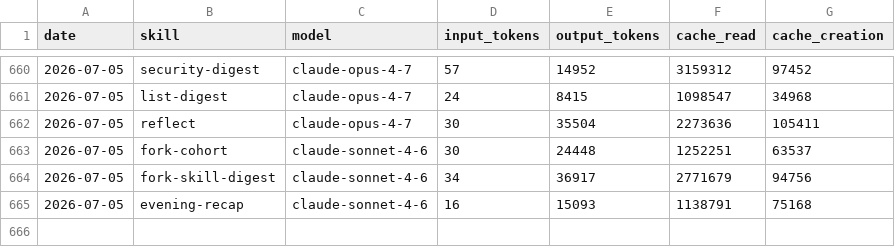
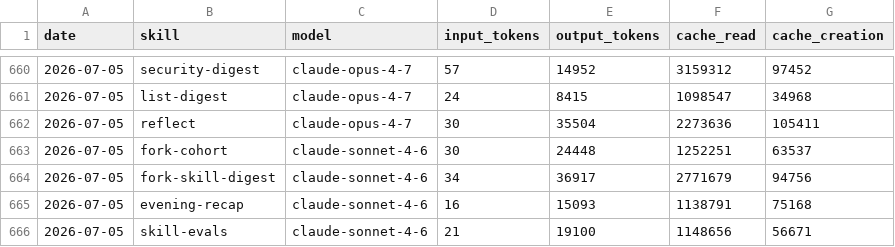
Before and after one commit to anajuliabit/aeon, a CSV file: memory/token-usage.csv, drawn as a sheet; only a part is shown, gaps mark what is left out.

Commit message:
chore(skill-evals): auto-commit 2026-07-05

```diff
--- a/memory/token-usage.csv
+++ b/memory/token-usage.csv
@@ -665 +665,2 @@ date,skill,model,input_tokens,output_tokens,cache_read,cache_creation
 2026-07-05,evening-recap,claude-sonnet-4-6,16,15093,1138791,75168
+2026-07-05,skill-evals,claude-sonnet-4-6,21,19100,1148656,56671
```
Also changed, not shown: 8 other files.
